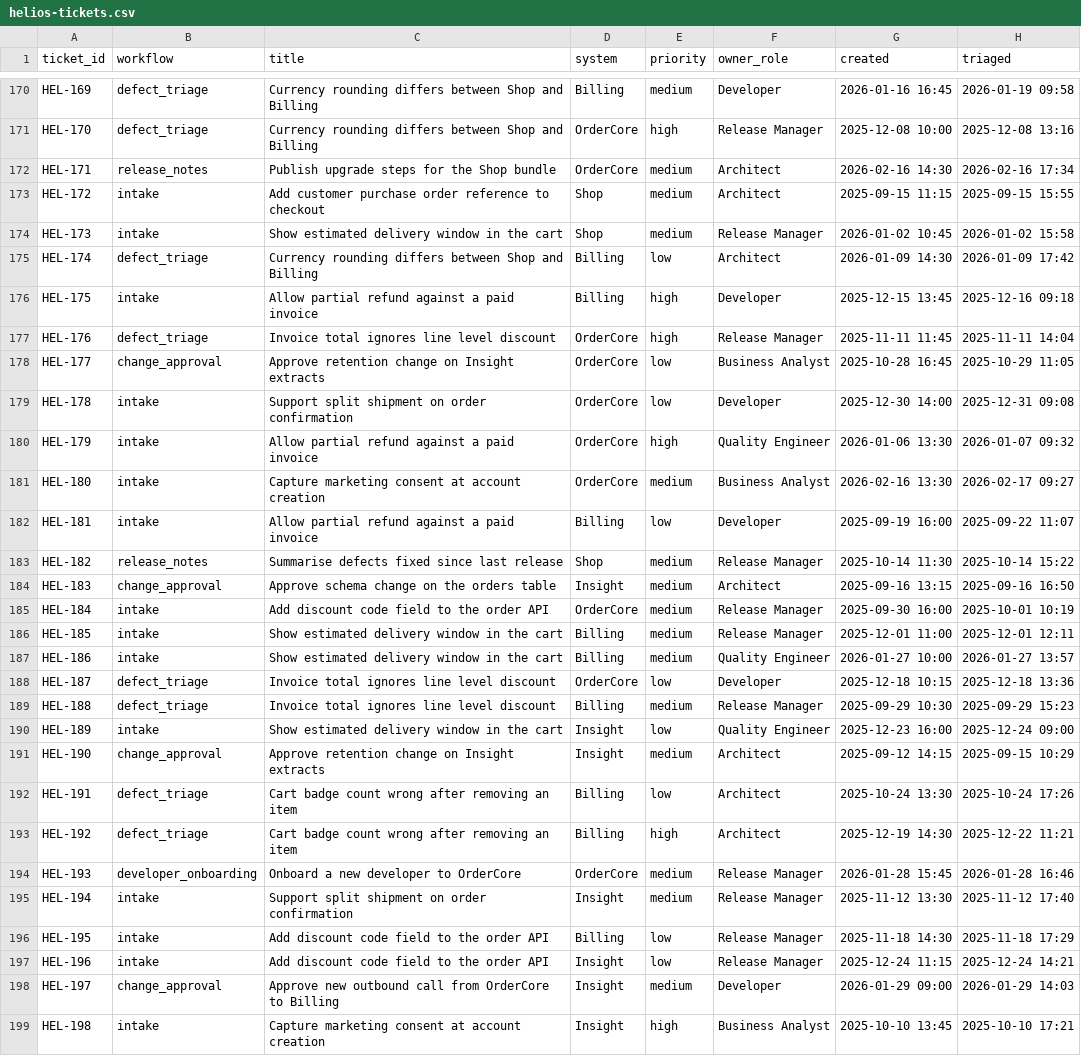
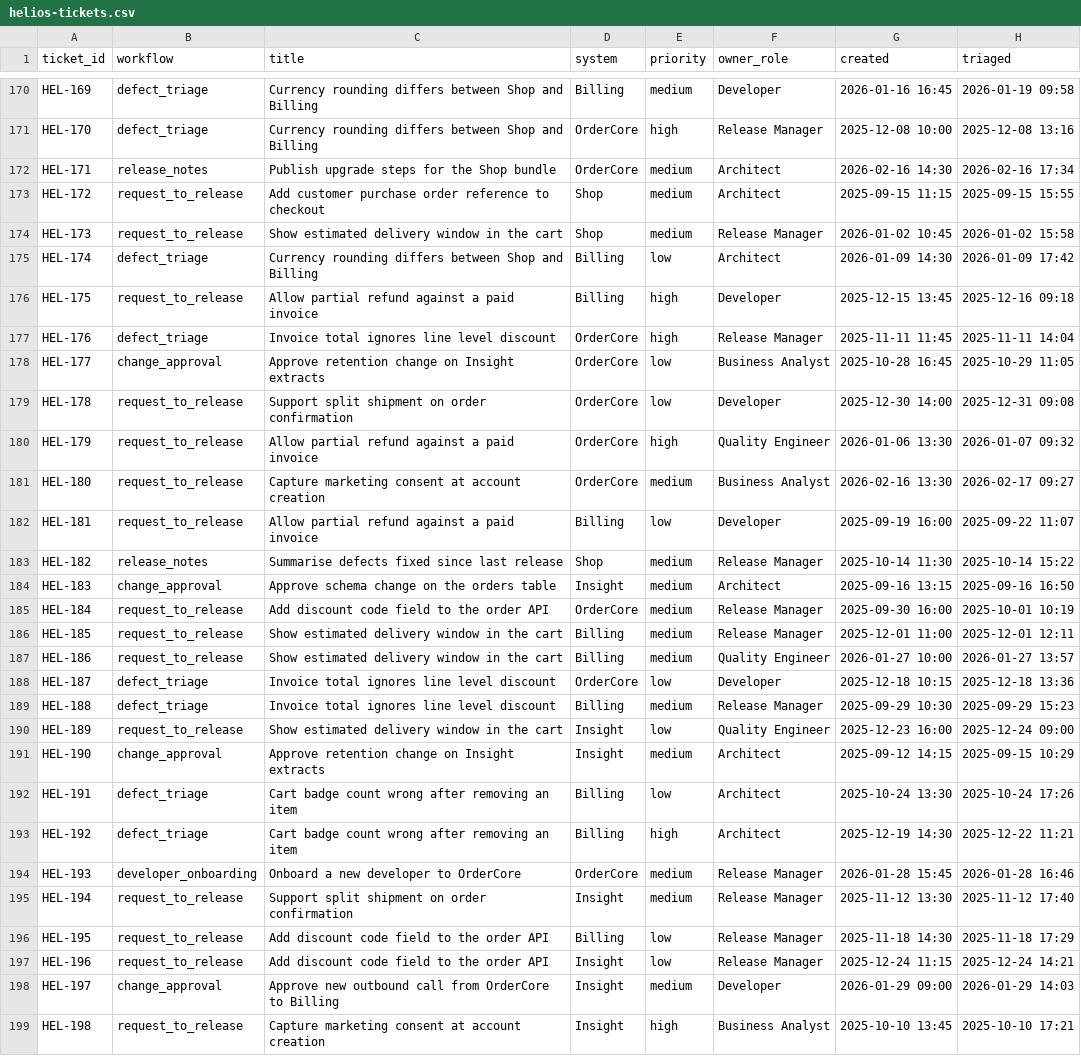
Before and after one commit to arzan333/helios-sandbox, a CSV file: data/helios-tickets.csv, drawn as a sheet; only a part is shown, gaps mark what is left out; the diff covers the shown part only; the diff names each change by its address in the sheet, - before the commit and + after, or states it on an @@ line.

Commit message:
Rename intake to request-to-release across repo

```diff
--- a/data/helios-tickets.csv
+++ b/data/helios-tickets.csv
-B173:B174 (workflow): intake
+B173:B174 (workflow): request_to_release
-B176 (workflow): intake
+B176 (workflow): request_to_release
-B179:B182 (workflow): intake
+B179:B182 (workflow): request_to_release
-B185:B187 (workflow): intake
+B185:B187 (workflow): request_to_release
-B190 (workflow): intake
+B190 (workflow): request_to_release
-B195:B197 (workflow): intake
+B195:B197 (workflow): request_to_release
-B199 (workflow): intake
+B199 (workflow): request_to_release
```
Also changed, not shown: 76 edited cells elsewhere in this file, 8 other files.
